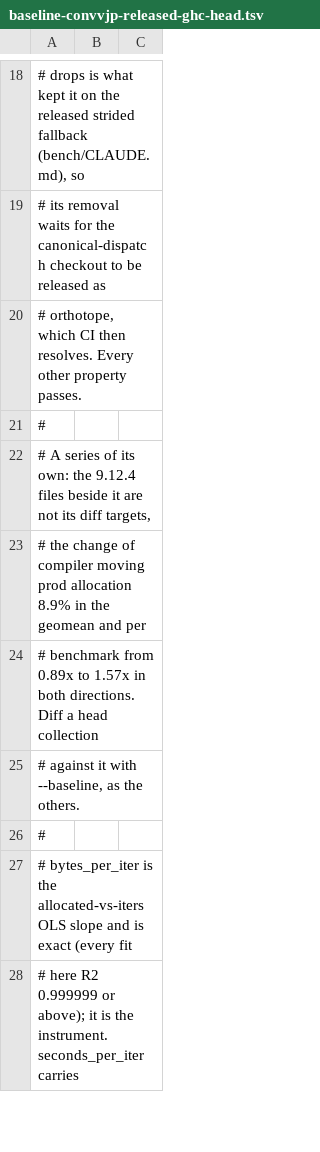
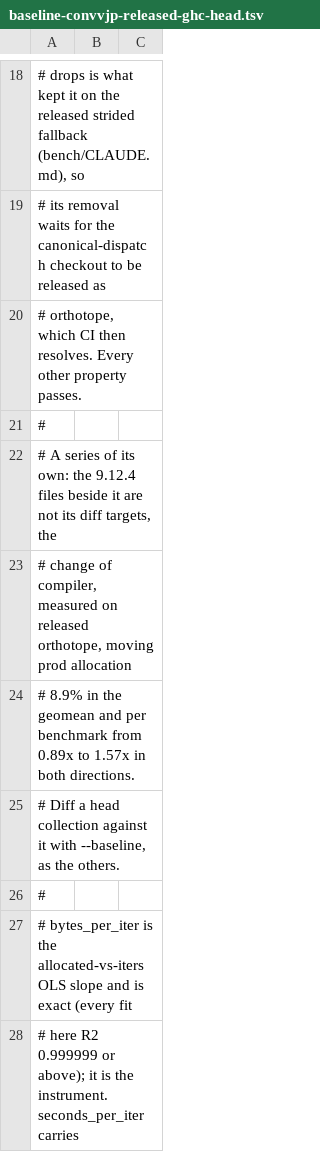
Before and after one commit to Mikolaj/horde-ad, a TSV file: bench/baseline-convvjp-released-ghc-head.tsv, drawn as a sheet; only a part is shown, gaps mark what is left out.

```diff
--- a/bench/baseline-convvjp-released-ghc-head.tsv
+++ b/bench/baseline-convvjp-released-ghc-head.tsv
@@ -21,6 +21,6 @@
 #
-# A series of its own: the 9.12.4 files beside it are not its diff targets,
-# the change of compiler moving prod allocation 8.9% in the geomean and per
-# benchmark from 0.89x to 1.57x in both directions.  Diff a head collection
-# against it with --baseline, as the others.
+# A series of its own: the 9.12.4 files beside it are not its diff targets, the
+# change of compiler, measured on released orthotope, moving prod allocation
+# 8.9% in the geomean and per benchmark from 0.89x to 1.57x in both directions.
+# Diff a head collection against it with --baseline, as the others.
 #
```
Also changed, not shown: bench/baseline-convvjp-ghc-head.tsv, bench/baseline-mnist-ghc-head.tsv, 5 other files.
